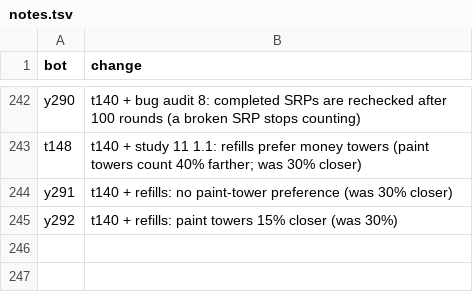
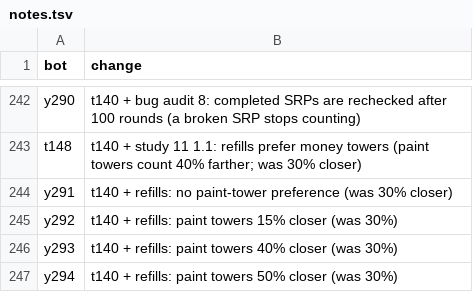
Before and after one commit to terryvanbelle/battlecode25b-vibe, a TSV file: research/tourney/notes.tsv, drawn as a sheet; only a part is shown, gaps mark what is left out; the diff names each change by its address in the sheet, - before the commit and + after, or states it on an @@ line.

```diff
--- a/research/tourney/notes.tsv
+++ b/research/tourney/notes.tsv
+row 246: y293 | t140 + refills: paint towers 40% closer (was 30%)
+row 247: y294 | t140 + refills: paint towers 50% closer (was 30%)
```
Also changed, not shown: 22 other files.
